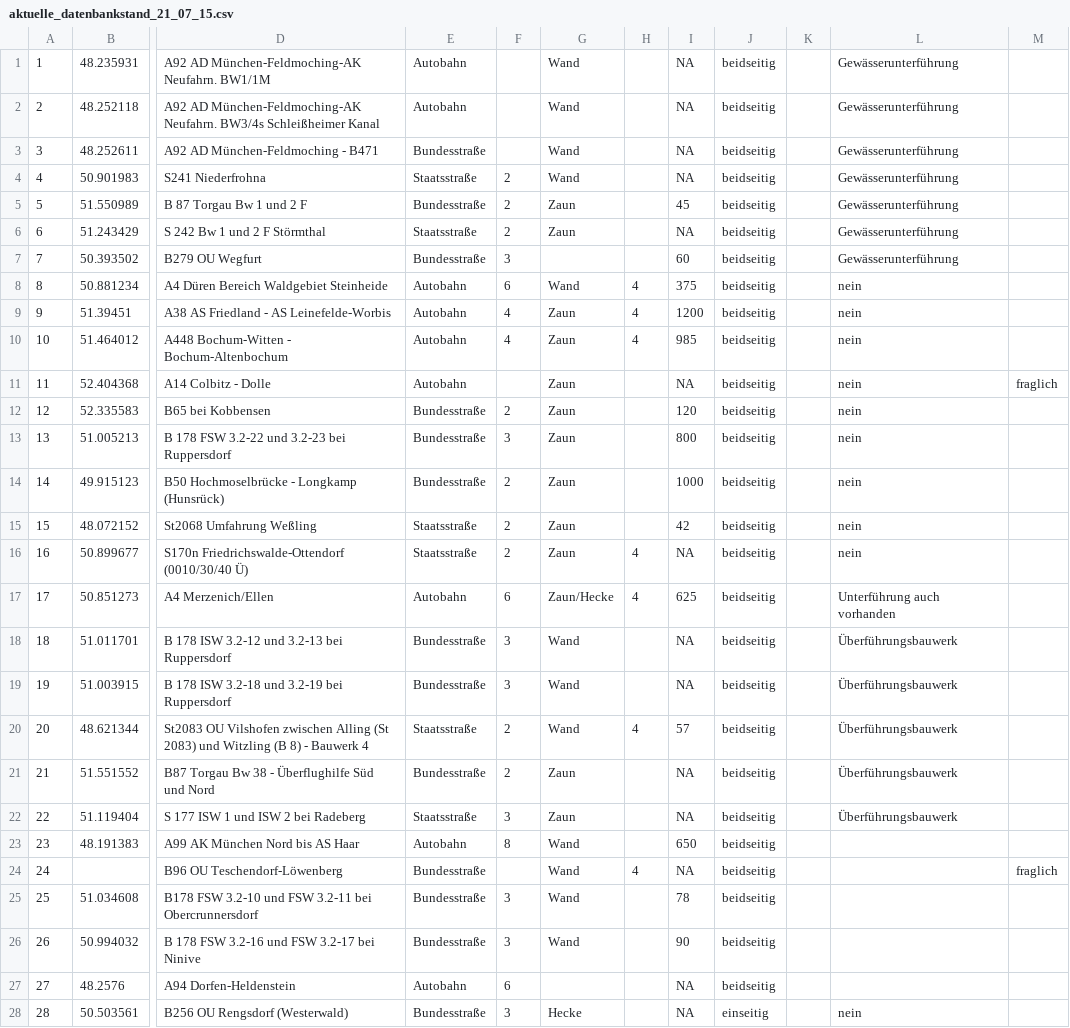
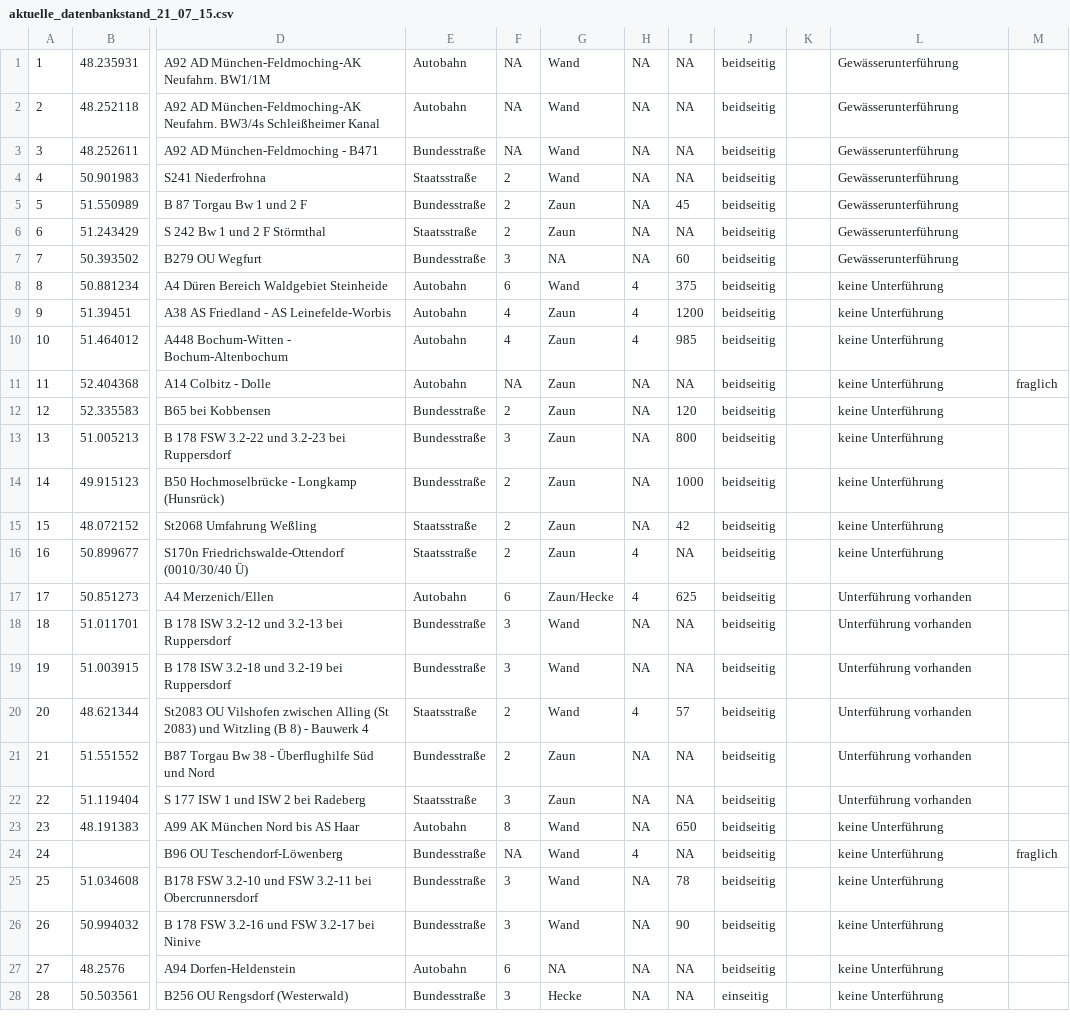
Before and after one commit to essair/hop-over_datenbank_app, a CSV file: aktuelle_datenbankstand_21_07_15.csv, drawn as a sheet; only a part is shown, gaps mark what is left out; the diff covers the shown part only; the diff names each change by its address in the sheet, - before the commit and + after, or states it on an @@ line.

Commit message:
amended input data to no longer have empty cells, made two scripts to attempt to build filter functions

```diff
--- a/aktuelle_datenbankstand_21_07_15.csv
+++ b/aktuelle_datenbankstand_21_07_15.csv
-F1:F3: (empty)
+F1:F3: NA
-H1:H7: (empty)
+H1:H7: NA
-G7: (empty)
+G7: NA
-L8:L16: nein
+L8:L16: keine Unterführung
-F11: (empty)
+F11: NA
-H11:H15: (empty)
+H11:H15: NA
-L17: Unterführung auch vorhanden
+L17: Unterführung vorhanden
-H18:H19: (empty)
+H18:H19: NA
-L18:L22: Überführungsbauwerk
+L18:L22: Unterführung vorhanden
-H21:H23: (empty)
+H21:H23: NA
-L23:L27: (empty)
+L23:L27: keine Unterführung
-F24: (empty)
+F24: NA
-H25:H28: (empty)
+H25:H28: NA
-G27: (empty)
+G27: NA
-L28: nein
+L28: keine Unterführung
```
Also changed, not shown: 95 edited cells elsewhere in this file, 2 other files.
